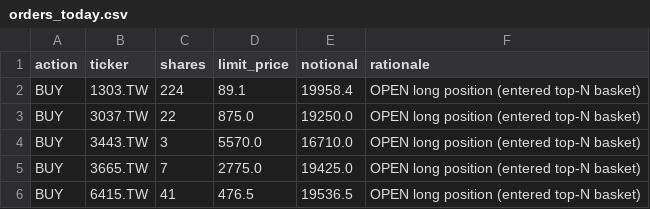
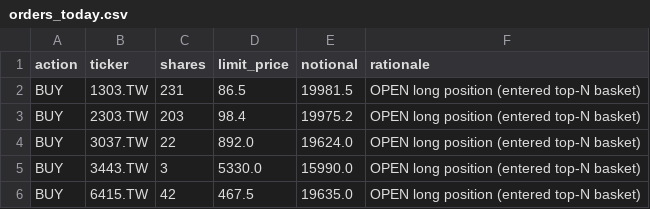
Before and after one commit to Yu-ChangCheng/PingPingPongPongTW, a CSV file: docs/data/orders_today.csv, drawn as a sheet.

```diff
--- a/docs/data/orders_today.csv
+++ b/docs/data/orders_today.csv
@@ -1,6 +1,6 @@
 action,ticker,shares,limit_price,notional,rationale
-BUY,1303.TW,224,89.1,19958.4,OPEN long position (entered top-N basket)
-BUY,3037.TW,22,875.0,19250.0,OPEN long position (entered top-N basket)
-BUY,3443.TW,3,5570.0,16710.0,OPEN long position (entered top-N basket)
-BUY,3665.TW,7,2775.0,19425.0,OPEN long position (entered top-N basket)
-BUY,6415.TW,41,476.5,19536.5,OPEN long position (entered top-N basket)
+BUY,1303.TW,231,86.5,19981.5,OPEN long position (entered top-N basket)
+BUY,2303.TW,203,98.4,19975.2,OPEN long position (entered top-N basket)
+BUY,3037.TW,22,892.0,19624.0,OPEN long position (entered top-N basket)
+BUY,3443.TW,3,5330.0,15990.0,OPEN long position (entered top-N basket)
+BUY,6415.TW,42,467.5,19635.0,OPEN long position (entered top-N basket)
```
Also changed, not shown: docs/data/feature_importance.csv, docs/data/fold_metrics.csv, 15 other files.
